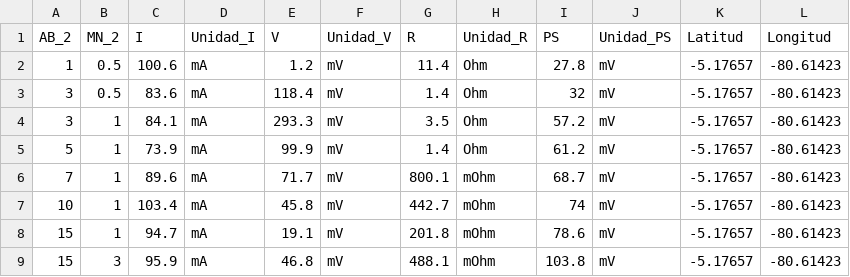
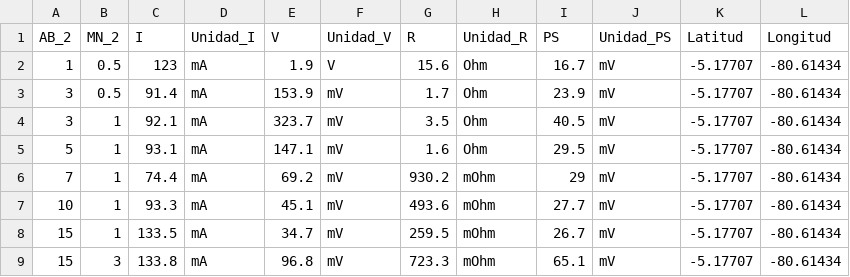
Before and after one commit to imjean23/Procesamiento_SEV_Schlumberger, a CSV file: Datos/SEV_02_141225_CAMPO.csv, drawn as a sheet; only a part is shown; the diff covers the shown part only.

```diff
--- a/Datos/SEV_02_141225_CAMPO.csv
+++ b/Datos/SEV_02_141225_CAMPO.csv
@@ -1,9 +1,9 @@
 AB_2;MN_2;I;Unidad_I;V;Unidad_V;R;Unidad_R;PS;Unidad_PS;Latitud;Longitud
-1;0.5;100.6;mA;1.2;mV;11.4;Ohm;27.8;mV;-5.17657;-80.61423
-3;0.5;83.6;mA;118.4;mV;1.4;Ohm;32;mV;-5.17657;-80.61423
-3;1;84.1;mA;293.3;mV;3.5;Ohm;57.2;mV;-5.17657;-80.61423
-5;1;73.9;mA;99.9;mV;1.4;Ohm;61.2;mV;-5.17657;-80.61423
-7;1;89.6;mA;71.7;mV;800.1;mOhm;68.7;mV;-5.17657;-80.61423
-10;1;103.4;mA;45.8;mV;442.7;mOhm;74;mV;-5.17657;-80.61423
-15;1;94.7;mA;19.1;mV;201.8;mOhm;78.6;mV;-5.17657;-80.61423
-15;3;95.9;mA;46.8;mV;488.1;mOhm;103.8;mV;-5.17657;-80.61423
+1;0.5;123;mA;1.9;V;15.6;Ohm;16.7;mV;-5.17707;-80.61434
+3;0.5;91.4;mA;153.9;mV;1.7;Ohm;23.9;mV;-5.17707;-80.61434
+3;1;92.1;mA;323.7;mV;3.5;Ohm;40.5;mV;-5.17707;-80.61434
+5;1;93.1;mA;147.1;mV;1.6;Ohm;29.5;mV;-5.17707;-80.61434
+7;1;74.4;mA;69.2;mV;930.2;mOhm;29;mV;-5.17707;-80.61434
+10;1;93.3;mA;45.1;mV;493.6;mOhm;27.7;mV;-5.17707;-80.61434
+15;1;133.5;mA;34.7;mV;259.5;mOhm;26.7;mV;-5.17707;-80.61434
+15;3;133.8;mA;96.8;mV;723.3;mOhm;65.1;mV;-5.17707;-80.61434
```
Also changed, not shown: 3 added rows, 3 removed rows and 38 edited cells elsewhere in this file, 6 other files.
